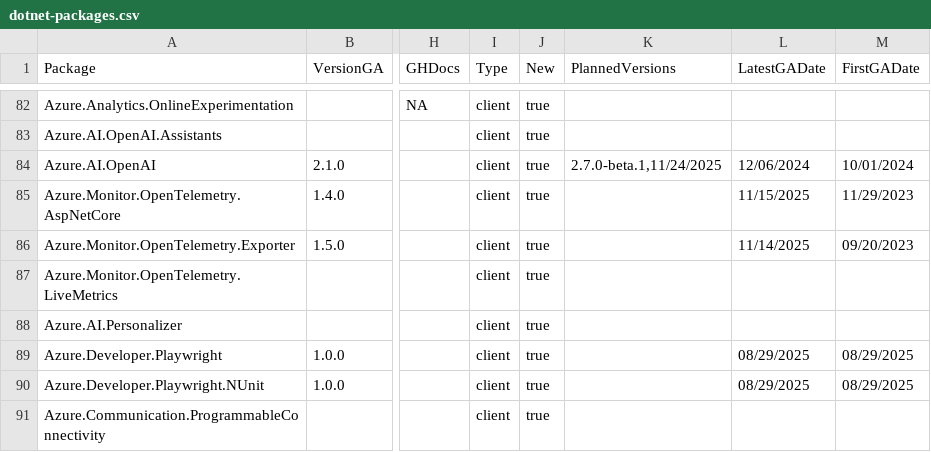
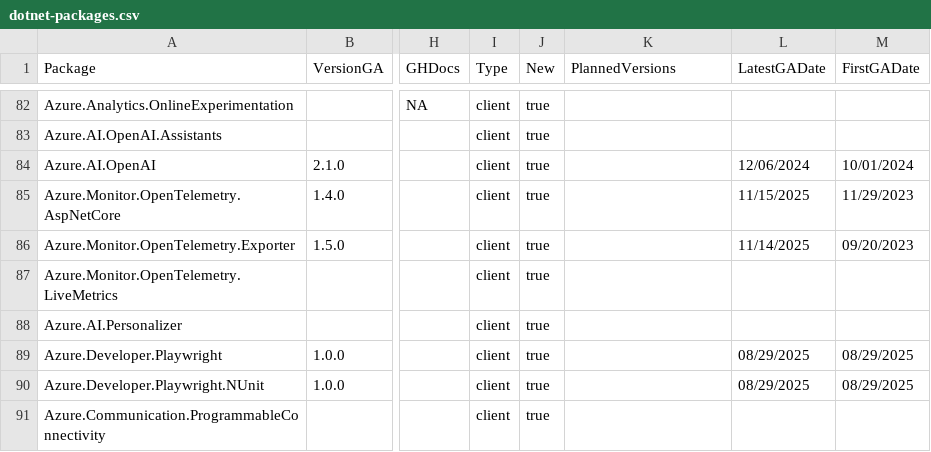
Before and after one commit to Azure/azure-sdk, a CSV file: _data/releases/latest/dotnet-packages.csv, drawn as a sheet; only a part is shown, gaps mark what is left out; the diff names each change by its address in the sheet, - before the commit and + after, or states it on an @@ line.

```diff
--- a/_data/releases/latest/dotnet-packages.csv
+++ b/_data/releases/latest/dotnet-packages.csv
-K84 (PlannedVersions): 2.7.0-beta.1,11/24/2025
+K84 (PlannedVersions): (empty)
```
Also changed, not shown: _data/releases/inventory/inventory.csv, _data/releases/latest/go-packages.csv, 3 other files.
